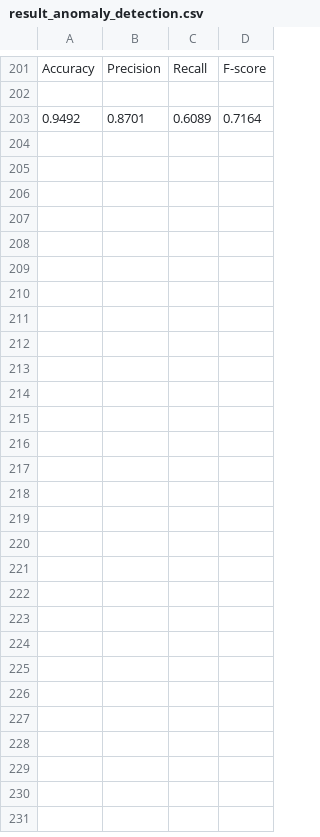
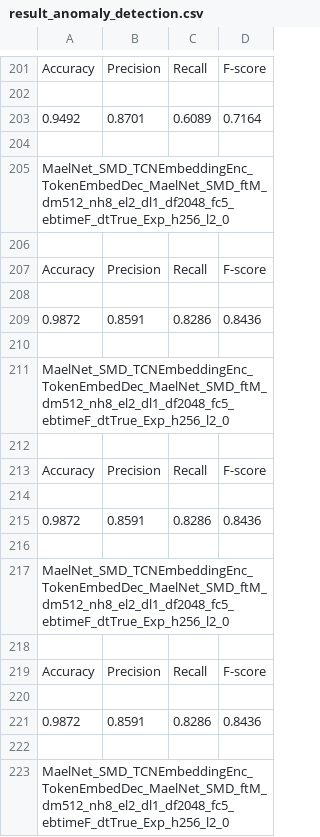
Before and after one commit to mail2418/Mael-TA, a CSV file: result_anomaly_detection.csv, drawn as a sheet; only a part is shown, gaps mark what is left out; the diff covers the shown part only.

```diff
--- a/result_anomaly_detection.csv
+++ b/result_anomaly_detection.csv
@@ -203 +203,21 @@ Accuracy,Precision,Recall,F-score
 0.9492,0.8701,0.6089,0.7164
+
+MaelNet_SMD_TCNEmbeddingEnc_TokenEmbedDec_MaelNet_SMD_ftM_dm512_nh8_el2_dl1_df2048_fc5_ebtimeF_dtTrue_Exp_h256_l2_0
+
+Accuracy,Precision,Recall,F-score
+
+0.9872,0.8591,0.8286,0.8436
+
+MaelNet_SMD_TCNEmbeddingEnc_TokenEmbedDec_MaelNet_SMD_ftM_dm512_nh8_el2_dl1_df2048_fc5_ebtimeF_dtTrue_Exp_h256_l2_0
+
+Accuracy,Precision,Recall,F-score
+
+0.9872,0.8591,0.8286,0.8436
+
+MaelNet_SMD_TCNEmbeddingEnc_TokenEmbedDec_MaelNet_SMD_ftM_dm512_nh8_el2_dl1_df2048_fc5_ebtimeF_dtTrue_Exp_h256_l2_0
+
+Accuracy,Precision,Recall,F-score
+
+0.9872,0.8591,0.8286,0.8436
+
+MaelNet_SMD_TCNEmbeddingEnc_TokenEmbedDec_MaelNet_SMD_ftM_dm512_nh8_el2_dl1_df2048_fc5_ebtimeF_dtTrue_Exp_h256_l2_0
```
Also changed, not shown: 10 added rows elsewhere in this file, training_anomaly_detection_asso_discrep_normal.csv, training_anomaly_detection_asso_discrep_slow.csv, 21 other files.
